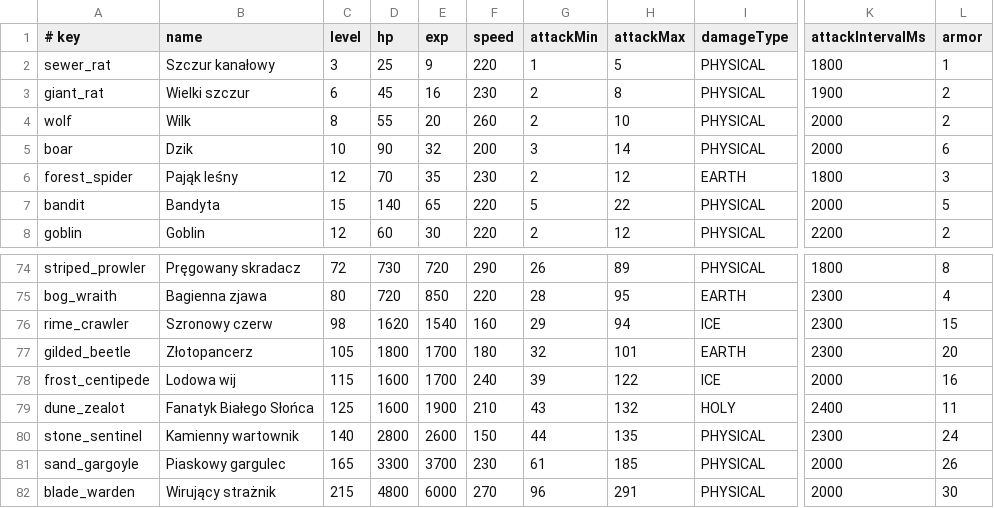
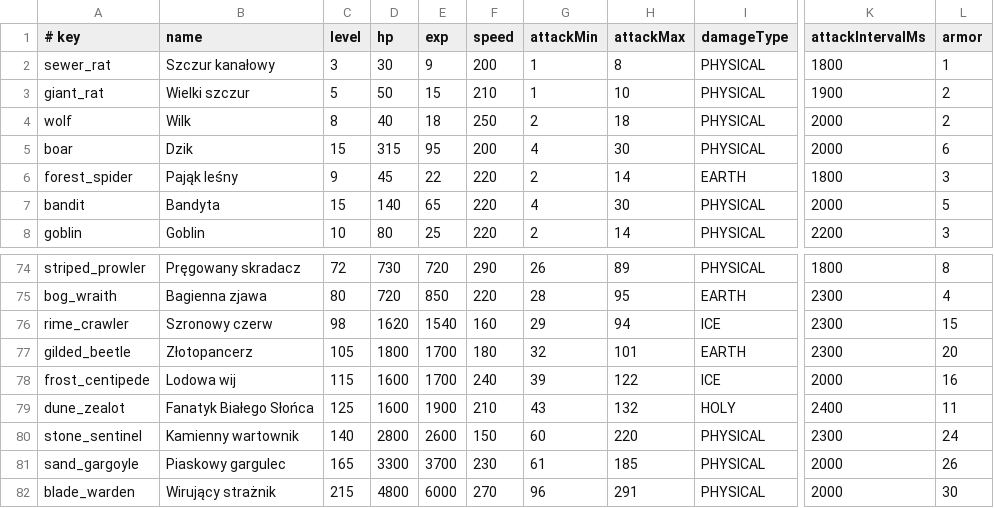
Before and after one commit to fawizja/Pixel, a CSV file: shared/src/main/resources/data/monsters.csv, drawn as a sheet; only a part is shown, gaps mark what is left out; the diff covers the shown part only; the diff names each change by its address in the sheet, - before the commit and + after, or states it on an @@ line.

```diff
--- a/shared/src/main/resources/data/monsters.csv
+++ b/shared/src/main/resources/data/monsters.csv
-D2 (hp): 25
+D2 (hp): 30
-F2 (speed): 220
+F2 (speed): 200
-H2 (attackMax): 5
+H2 (attackMax): 8
-C3 (level): 6
+C3 (level): 5
-D3 (hp): 45
+D3 (hp): 50
-E3 (exp): 16
+E3 (exp): 15
-F3 (speed): 230
+F3 (speed): 210
-G3 (attackMin): 2
+G3 (attackMin): 1
-H3 (attackMax): 8
+H3 (attackMax): 10
-D4 (hp): 55
+D4 (hp): 40
-E4 (exp): 20
+E4 (exp): 18
-F4 (speed): 260
+F4 (speed): 250
-H4 (attackMax): 10
+H4 (attackMax): 18
-C5 (level): 10
+C5 (level): 15
-D5 (hp): 90
+D5 (hp): 315
-E5 (exp): 32
+E5 (exp): 95
-G5 (attackMin): 3
+G5 (attackMin): 4
-H5 (attackMax): 14
+H5 (attackMax): 30
-C6 (level): 12
+C6 (level): 9
-D6 (hp): 70
+D6 (hp): 45
-E6 (exp): 35
+E6 (exp): 22
-F6 (speed): 230
+F6 (speed): 220
-H6 (attackMax): 12
+H6 (attackMax): 14
-G7 (attackMin): 5
+G7 (attackMin): 4
-H7 (attackMax): 22
+H7 (attackMax): 30
-C8 (level): 12
+C8 (level): 10
-D8 (hp): 60
+D8 (hp): 80
-E8 (exp): 30
+E8 (exp): 25
-H8 (attackMax): 12
+H8 (attackMax): 14
-L8 (armor): 2
+L8 (armor): 3
-G80 (attackMin): 44
+G80 (attackMin): 60
-H80 (attackMax): 135
+H80 (attackMax): 220
```
Also changed, not shown: 83 edited cells elsewhere in this file, shared/src/main/resources/data/loot.csv, 17 other files.
